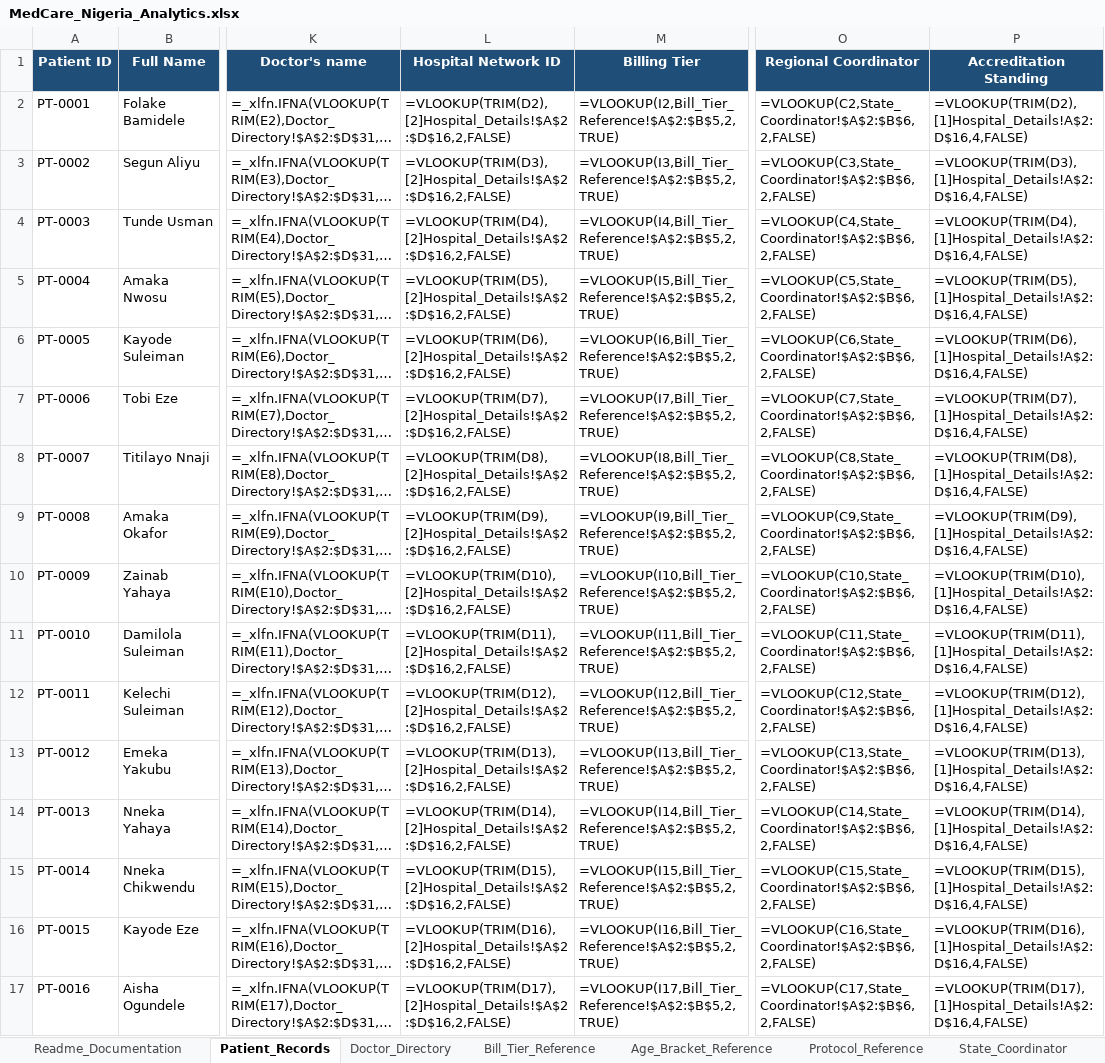
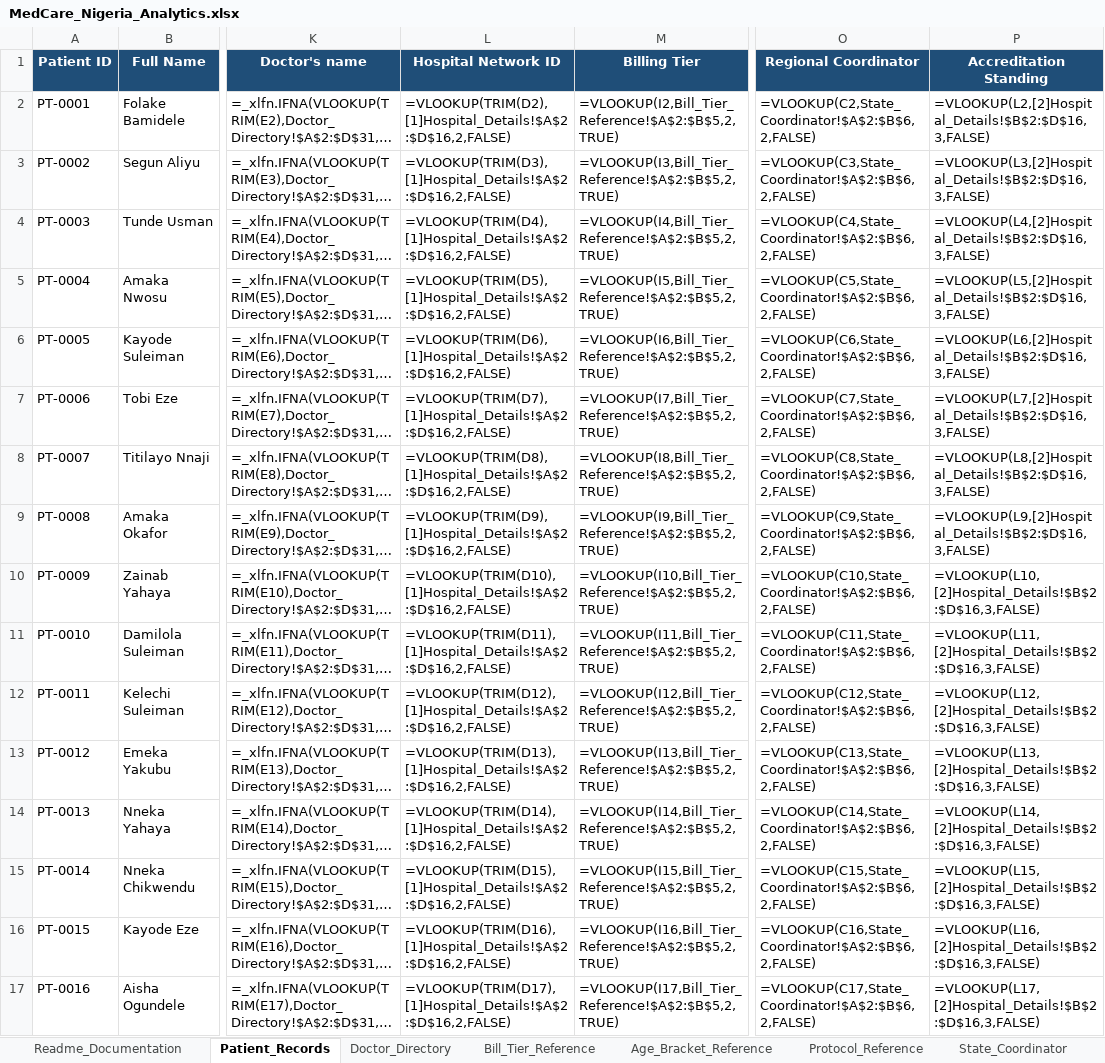
Before and after one commit to BelovedP/medcare-nigeria-analytics, an Excel workbook: MedCare_Nigeria_Analytics.xlsx, sheet Patient_Records, drawn as a sheet; only a part is shown, gaps mark what is left out; long unchanged cells end in …; values as stored, in another font and other column widths than the file's, no borders; formulas are shown in place of their values; the diff covers the shown part only; the diff names each change by its address in the sheet, - before the commit and + after, or states it on an @@ line.

Commit message:
Add files via upload

```diff
--- a/MedCare_Nigeria_Analytics.xlsx (sheet Patient_Records)
+++ b/MedCare_Nigeria_Analytics.xlsx (sheet Patient_Records)
-L2 (Hospital Network ID): =VLOOKUP(TRIM(D2),[2]Hospital_Details!$A$2:$D$16,2,FALSE)
+L2 (Hospital Network ID): =VLOOKUP(TRIM(D2),[1]Hospital_Details!$A$2:$D$16,2,FALSE)
-P2 (Accreditation Standing): =VLOOKUP(TRIM(D2),[1]Hospital_Details!A$2:D$16,4,FALSE)
+P2 (Accreditation Standing): =VLOOKUP(L2,[2]Hospital_Details!$B$2:$D$16,3,FALSE)
-L3 (Hospital Network ID): =VLOOKUP(TRIM(D3),[2]Hospital_Details!$A$2:$D$16,2,FALSE)
+L3 (Hospital Network ID): =VLOOKUP(TRIM(D3),[1]Hospital_Details!$A$2:$D$16,2,FALSE)
-P3 (Accreditation Standing): =VLOOKUP(TRIM(D3),[1]Hospital_Details!A$2:D$16,4,FALSE)
+P3 (Accreditation Standing): =VLOOKUP(L3,[2]Hospital_Details!$B$2:$D$16,3,FALSE)
-L4 (Hospital Network ID): =VLOOKUP(TRIM(D4),[2]Hospital_Details!$A$2:$D$16,2,FALSE)
+L4 (Hospital Network ID): =VLOOKUP(TRIM(D4),[1]Hospital_Details!$A$2:$D$16,2,FALSE)
-P4 (Accreditation Standing): =VLOOKUP(TRIM(D4),[1]Hospital_Details!A$2:D$16,4,FALSE)
+P4 (Accreditation Standing): =VLOOKUP(L4,[2]Hospital_Details!$B$2:$D$16,3,FALSE)
-L5 (Hospital Network ID): =VLOOKUP(TRIM(D5),[2]Hospital_Details!$A$2:$D$16,2,FALSE)
+L5 (Hospital Network ID): =VLOOKUP(TRIM(D5),[1]Hospital_Details!$A$2:$D$16,2,FALSE)
-P5 (Accreditation Standing): =VLOOKUP(TRIM(D5),[1]Hospital_Details!A$2:D$16,4,FALSE)
+P5 (Accreditation Standing): =VLOOKUP(L5,[2]Hospital_Details!$B$2:$D$16,3,FALSE)
-L6 (Hospital Network ID): =VLOOKUP(TRIM(D6),[2]Hospital_Details!$A$2:$D$16,2,FALSE)
+L6 (Hospital Network ID): =VLOOKUP(TRIM(D6),[1]Hospital_Details!$A$2:$D$16,2,FALSE)
-P6 (Accreditation Standing): =VLOOKUP(TRIM(D6),[1]Hospital_Details!A$2:D$16,4,FALSE)
+P6 (Accreditation Standing): =VLOOKUP(L6,[2]Hospital_Details!$B$2:$D$16,3,FALSE)
-L7 (Hospital Network ID): =VLOOKUP(TRIM(D7),[2]Hospital_Details!$A$2:$D$16,2,FALSE)
+L7 (Hospital Network ID): =VLOOKUP(TRIM(D7),[1]Hospital_Details!$A$2:$D$16,2,FALSE)
-P7 (Accreditation Standing): =VLOOKUP(TRIM(D7),[1]Hospital_Details!A$2:D$16,4,FALSE)
+P7 (Accreditation Standing): =VLOOKUP(L7,[2]Hospital_Details!$B$2:$D$16,3,FALSE)
-L8 (Hospital Network ID): =VLOOKUP(TRIM(D8),[2]Hospital_Details!$A$2:$D$16,2,FALSE)
+L8 (Hospital Network ID): =VLOOKUP(TRIM(D8),[1]Hospital_Details!$A$2:$D$16,2,FALSE)
-P8 (Accreditation Standing): =VLOOKUP(TRIM(D8),[1]Hospital_Details!A$2:D$16,4,FALSE)
+P8 (Accreditation Standing): =VLOOKUP(L8,[2]Hospital_Details!$B$2:$D$16,3,FALSE)
-L9 (Hospital Network ID): =VLOOKUP(TRIM(D9),[2]Hospital_Details!$A$2:$D$16,2,FALSE)
+L9 (Hospital Network ID): =VLOOKUP(TRIM(D9),[1]Hospital_Details!$A$2:$D$16,2,FALSE)
-P9 (Accreditation Standing): =VLOOKUP(TRIM(D9),[1]Hospital_Details!A$2:D$16,4,FALSE)
+P9 (Accreditation Standing): =VLOOKUP(L9,[2]Hospital_Details!$B$2:$D$16,3,FALSE)
-L10 (Hospital Network ID): =VLOOKUP(TRIM(D10),[2]Hospital_Details!$A$2:$D$16,2,FALSE)
+L10 (Hospital Network ID): =VLOOKUP(TRIM(D10),[1]Hospital_Details!$A$2:$D$16,2,FALSE)
-P10 (Accreditation Standing): =VLOOKUP(TRIM(D10),[1]Hospital_Details!A$2:D$16,4,FALSE)
+P10 (Accreditation Standing): =VLOOKUP(L10,[2]Hospital_Details!$B$2:$D$16,3,FALSE)
-L11 (Hospital Network ID): =VLOOKUP(TRIM(D11),[2]Hospital_Details!$A$2:$D$16,2,FALSE)
+L11 (Hospital Network ID): =VLOOKUP(TRIM(D11),[1]Hospital_Details!$A$2:$D$16,2,FALSE)
-P11 (Accreditation Standing): =VLOOKUP(TRIM(D11),[1]Hospital_Details!A$2:D$16,4,FALSE)
+P11 (Accreditation Standing): =VLOOKUP(L11,[2]Hospital_Details!$B$2:$D$16,3,FALSE)
-L12 (Hospital Network ID): =VLOOKUP(TRIM(D12),[2]Hospital_Details!$A$2:$D$16,2,FALSE)
+L12 (Hospital Network ID): =VLOOKUP(TRIM(D12),[1]Hospital_Details!$A$2:$D$16,2,FALSE)
-P12 (Accreditation Standing): =VLOOKUP(TRIM(D12),[1]Hospital_Details!A$2:D$16,4,FALSE)
+P12 (Accreditation Standing): =VLOOKUP(L12,[2]Hospital_Details!$B$2:$D$16,3,FALSE)
-L13 (Hospital Network ID): =VLOOKUP(TRIM(D13),[2]Hospital_Details!$A$2:$D$16,2,FALSE)
+L13 (Hospital Network ID): =VLOOKUP(TRIM(D13),[1]Hospital_Details!$A$2:$D$16,2,FALSE)
-P13 (Accreditation Standing): =VLOOKUP(TRIM(D13),[1]Hospital_Details!A$2:D$16,4,FALSE)
+P13 (Accreditation Standing): =VLOOKUP(L13,[2]Hospital_Details!$B$2:$D$16,3,FALSE)
-L14 (Hospital Network ID): =VLOOKUP(TRIM(D14),[2]Hospital_Details!$A$2:$D$16,2,FALSE)
+L14 (Hospital Network ID): =VLOOKUP(TRIM(D14),[1]Hospital_Details!$A$2:$D$16,2,FALSE)
-P14 (Accreditation Standing): =VLOOKUP(TRIM(D14),[1]Hospital_Details!A$2:D$16,4,FALSE)
+P14 (Accreditation Standing): =VLOOKUP(L14,[2]Hospital_Details!$B$2:$D$16,3,FALSE)
-L15 (Hospital Network ID): =VLOOKUP(TRIM(D15),[2]Hospital_Details!$A$2:$D$16,2,FALSE)
+L15 (Hospital Network ID): =VLOOKUP(TRIM(D15),[1]Hospital_Details!$A$2:$D$16,2,FALSE)
-P15 (Accreditation Standing): =VLOOKUP(TRIM(D15),[1]Hospital_Details!A$2:D$16,4,FALSE)
+P15 (Accreditation Standing): =VLOOKUP(L15,[2]Hospital_Details!$B$2:$D$16,3,FALSE)
-L16 (Hospital Network ID): =VLOOKUP(TRIM(D16),[2]Hospital_Details!$A$2:$D$16,2,FALSE)
+L16 (Hospital Network ID): =VLOOKUP(TRIM(D16),[1]Hospital_Details!$A$2:$D$16,2,FALSE)
-P16 (Accreditation Standing): =VLOOKUP(TRIM(D16),[1]Hospital_Details!A$2:D$16,4,FALSE)
+P16 (Accreditation Standing): =VLOOKUP(L16,[2]Hospital_Details!$B$2:$D$16,3,FALSE)
-L17 (Hospital Network ID): =VLOOKUP(TRIM(D17),[2]Hospital_Details!$A$2:$D$16,2,FALSE)
+L17 (Hospital Network ID): =VLOOKUP(TRIM(D17),[1]Hospital_Details!$A$2:$D$16,2,FALSE)
-P17 (Accreditation Standing): =VLOOKUP(TRIM(D17),[1]Hospital_Details!A$2:D$16,4,FALSE)
+P17 (Accreditation Standing): =VLOOKUP(L17,[2]Hospital_Details!$B$2:$D$16,3,FALSE)
```
Also changed, not shown: 368 edited cells elsewhere in this sheet.
